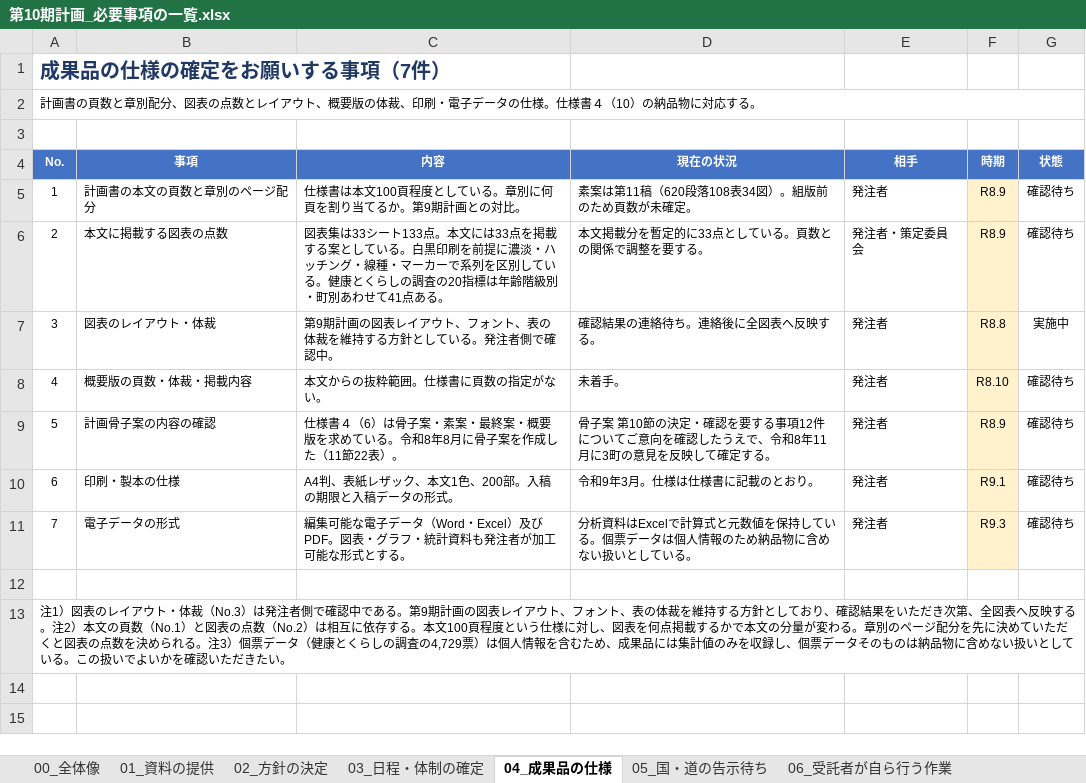
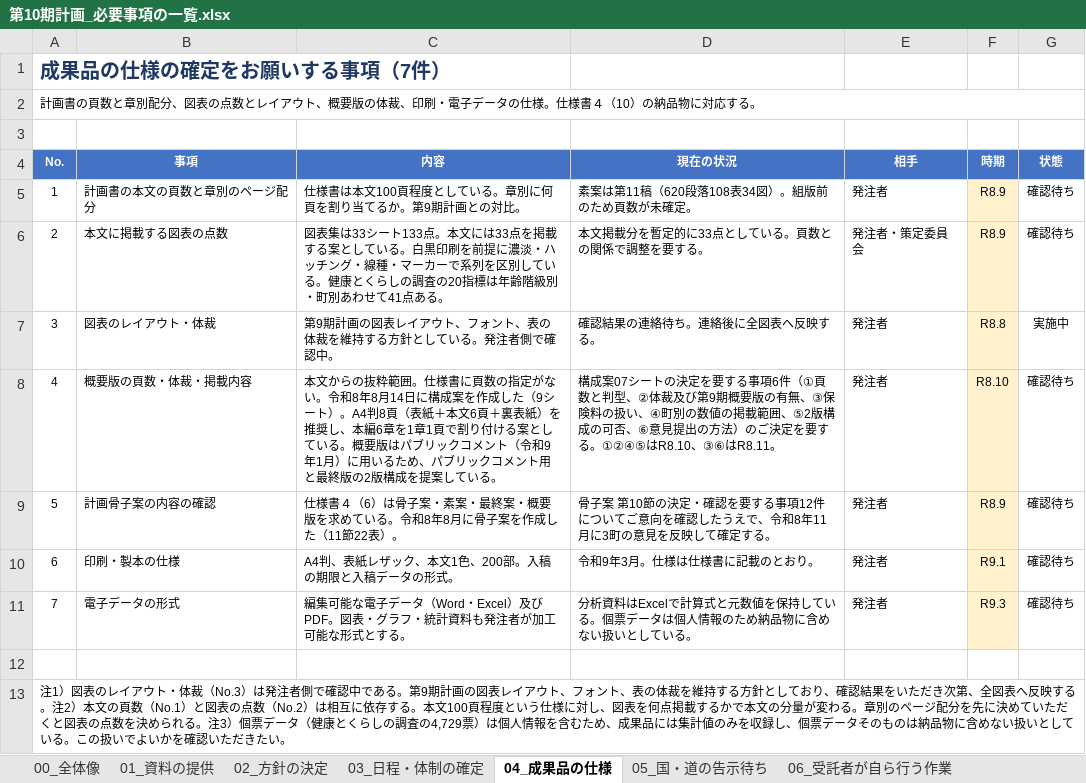
Before and after one commit to ryowakayama-gif/repository, an Excel workbook: output/第10期計画_必要事項の一覧.xlsx, sheet 04_成果品の仕様, drawn as a sheet; values as stored, in another font and other column widths than the file's, no borders; conditional formats not drawn; the diff names each change by its address in the sheet, - before the commit and + after, or states it on an @@ line.

```diff
--- a/output/第10期計画_必要事項の一覧.xlsx (sheet 04_成果品の仕様)
+++ b/output/第10期計画_必要事項の一覧.xlsx (sheet 04_成果品の仕様)
-C8 (内容): …がない。
+C8 (内容): …がない。令和8年8月14日に構成案を作成した（9シート）。A4判8頁（表紙＋本文6頁＋裏表紙）を推奨し、本編6章を1章1頁で割り付ける案としている。概要版はパブリックコメント（令和9年1月）に用いるため、パブリックコメント用と最終版の2版構成を提案している。
-D8 (現在の状況): 未着手。
+D8 (現在の状況): 構成案07シートの決定を要する事項6件（①頁数と判型、②体裁及び第9期概要版の有無、③保険料の扱い、④町別の数値の掲載範囲、⑤2版構成の可否、⑥意見提出の方法）のご決定を要する。①②④⑤はR8.10、③⑥はR8.11。
```
Also changed, not shown: output/第10期計画_将来推計_人口と認定者数.xlsx, output/第10期計画_成果品一覧.xlsx, 6 other files.
